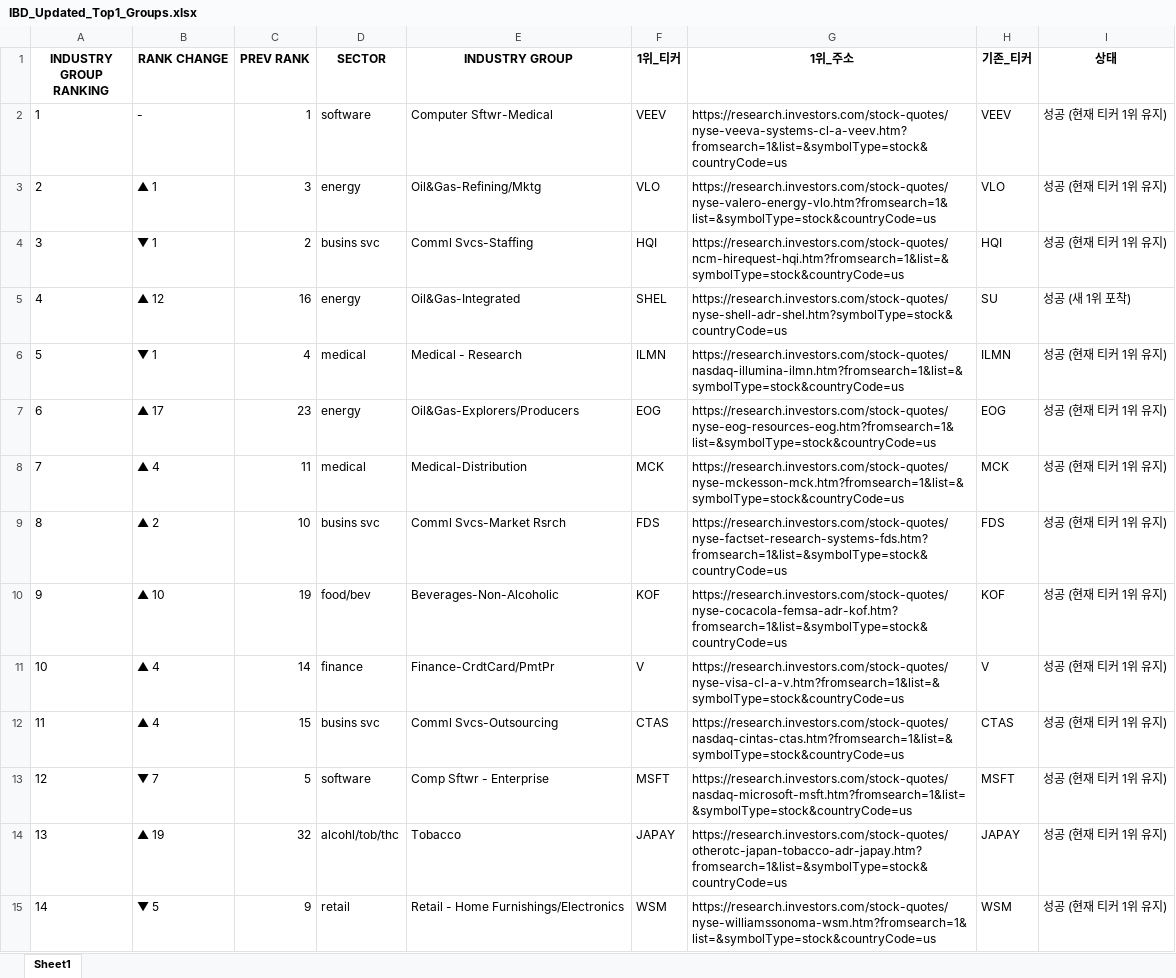
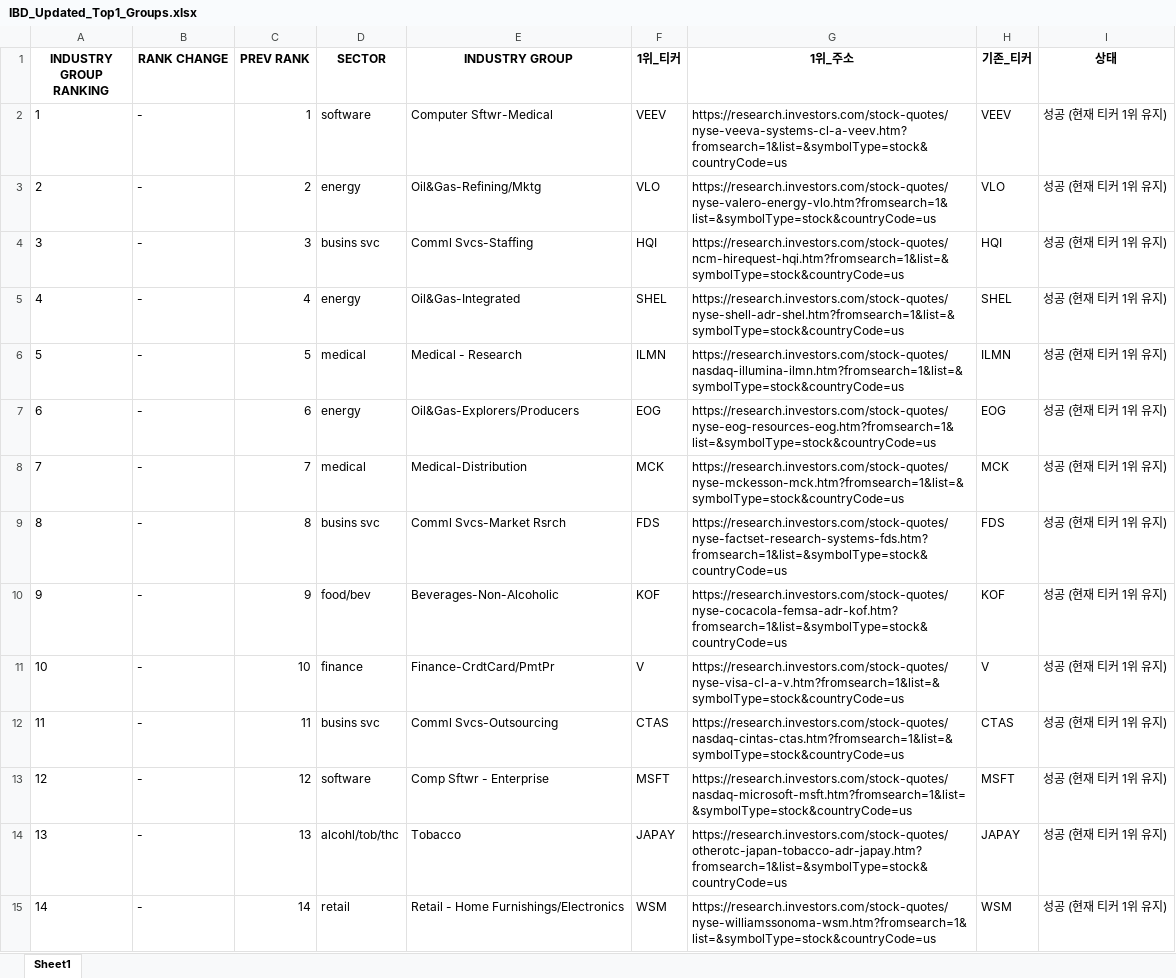
Before and after one commit to hjlee0421/ibd_top, an Excel workbook: IBD_Updated_Top1_Groups.xlsx, sheet Sheet1, drawn as a sheet; only a part is shown; values as stored, in another font and other column widths than the file's, no borders; the diff covers the shown part only; the diff names each change by its address in the sheet, - before the commit and + after, or states it on an @@ line.

```diff
--- a/IBD_Updated_Top1_Groups.xlsx (sheet Sheet1)
+++ b/IBD_Updated_Top1_Groups.xlsx (sheet Sheet1)
-B3 (RANK CHANGE): ▲ 1
+B3 (RANK CHANGE): -
-C3 (PREV RANK): 3
+C3 (PREV RANK): 2
-B4 (RANK CHANGE): ▼ 1
+B4 (RANK CHANGE): -
-C4 (PREV RANK): 2
+C4 (PREV RANK): 3
-B5 (RANK CHANGE): ▲ 12
+B5 (RANK CHANGE): -
-C5 (PREV RANK): 16
+C5 (PREV RANK): 4
-G5 (1위_주소): https://research.investors.com/stock-quotes/nyse-shell-adr-shel.htm?symbolType=stock&countryCode=us
+G5 (1위_주소): https://research.investors.com/stock-quotes/nyse-shell-adr-shel.htm?fromsearch=1&list=&symbolType=stock&countryCode=us
-H5 (기존_티커): SU
+H5 (기존_티커): SHEL
-I5 (상태): 성공 (새 1위 포착)
+I5 (상태): 성공 (현재 티커 1위 유지)
-B6 (RANK CHANGE): ▼ 1
+B6 (RANK CHANGE): -
-C6 (PREV RANK): 4
+C6 (PREV RANK): 5
-B7 (RANK CHANGE): ▲ 17
+B7 (RANK CHANGE): -
-C7 (PREV RANK): 23
+C7 (PREV RANK): 6
-B8 (RANK CHANGE): ▲ 4
+B8 (RANK CHANGE): -
-C8 (PREV RANK): 11
+C8 (PREV RANK): 7
-B9 (RANK CHANGE): ▲ 2
+B9 (RANK CHANGE): -
-C9 (PREV RANK): 10
+C9 (PREV RANK): 8
-B10 (RANK CHANGE): ▲ 10
+B10 (RANK CHANGE): -
-C10 (PREV RANK): 19
+C10 (PREV RANK): 9
-B11:B12 (RANK CHANGE): ▲ 4
+B11:B12 (RANK CHANGE): -
-C11 (PREV RANK): 14
+C11 (PREV RANK): 10
-C12 (PREV RANK): 15
+C12 (PREV RANK): 11
-B13 (RANK CHANGE): ▼ 7
+B13 (RANK CHANGE): -
-C13 (PREV RANK): 5
+C13 (PREV RANK): 12
-B14 (RANK CHANGE): ▲ 19
+B14 (RANK CHANGE): -
-C14 (PREV RANK): 32
+C14 (PREV RANK): 13
-B15 (RANK CHANGE): ▼ 5
+B15 (RANK CHANGE): -
-C15 (PREV RANK): 9
+C15 (PREV RANK): 14
```
Also changed, not shown: 5 added rows, 5 removed rows and 446 edited cells elsewhere in this sheet, 1 other file.
